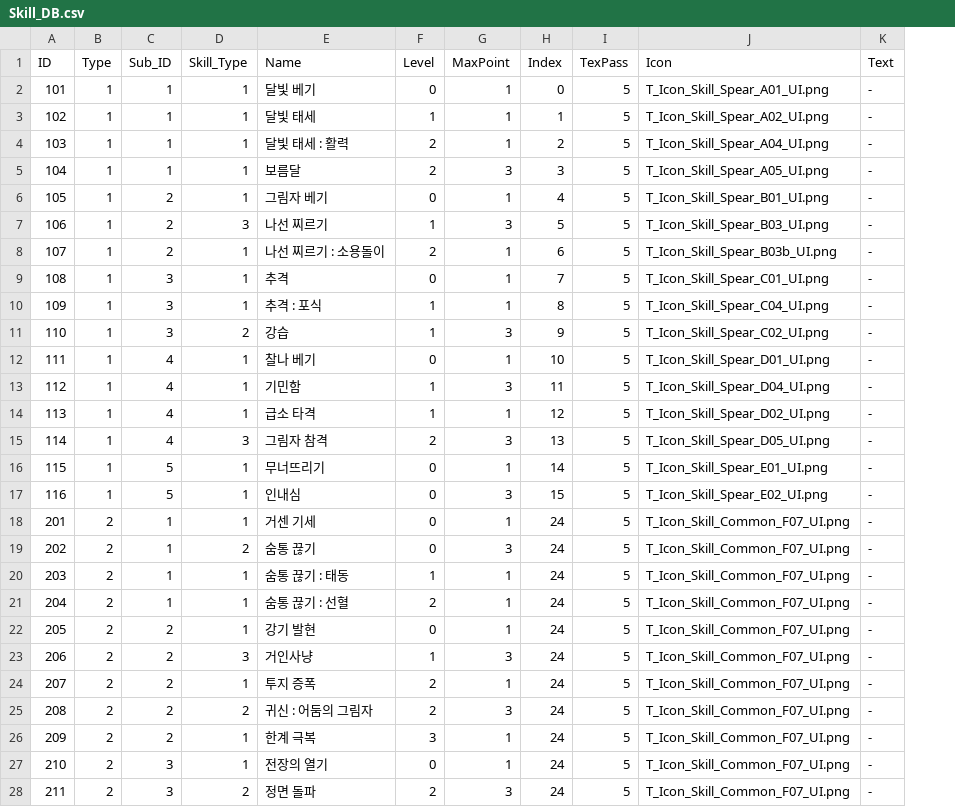
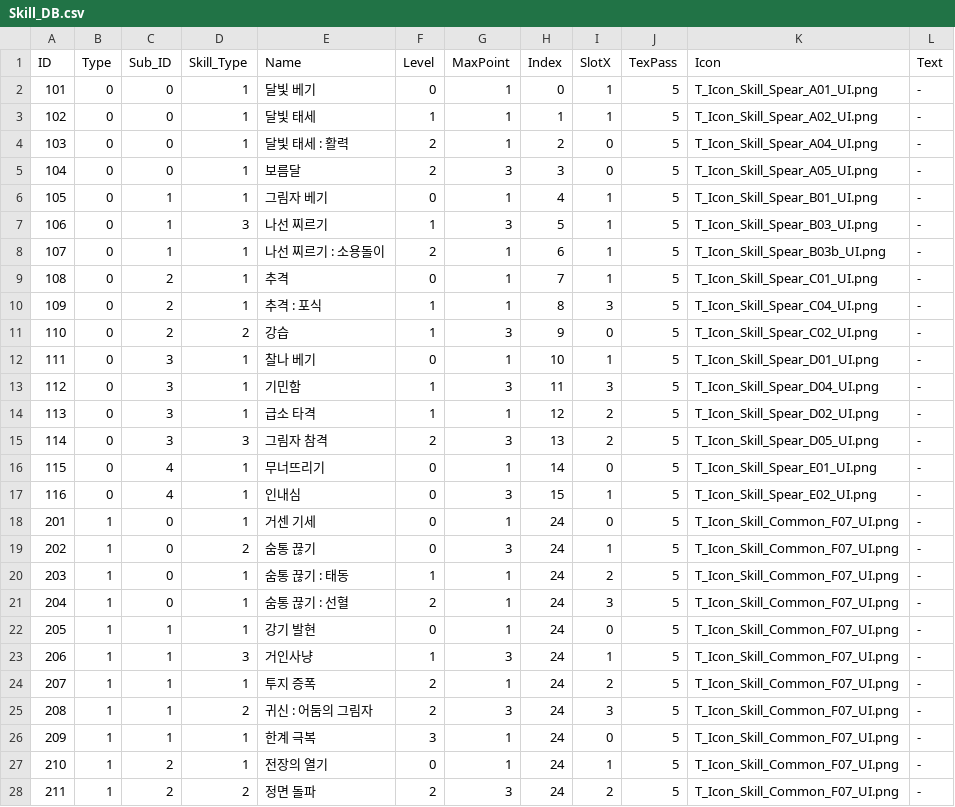
Before and after one commit to yejiv/Khazan, a CSV file: Client/Bin/Data/DB/Skill_DB.csv, drawn as a sheet; only a part is shown; the diff covers the shown part only; the diff names each change by its address in the sheet, - before the commit and + after, or states it on an @@ line.

```diff
--- a/Client/Bin/Data/DB/Skill_DB.csv
+++ b/Client/Bin/Data/DB/Skill_DB.csv
+column I (SlotX), rows 2-28: 1 | 1 | 0 | 0 | 1 | 1 | 1 | 1 | 3 | 0 | 1 | 3 | 2 | 2 | 0 | 1 | 0 | 1 | 2 | 3 | 0 | 1 | 2 | 3 | 0 | 1 | 2
-B2:B17 (Type): 1
+B2:B17 (Type): 0
-C2:C5 (Sub_ID): 1
+C2:C5 (Sub_ID): 0
-C6:C8 (Sub_ID): 2
+C6:C8 (Sub_ID): 1
-C9:C11 (Sub_ID): 3
+C9:C11 (Sub_ID): 2
-C12:C15 (Sub_ID): 4
+C12:C15 (Sub_ID): 3
-C16:C17 (Sub_ID): 5
+C16:C17 (Sub_ID): 4
-B18:B28 (Type): 2
+B18:B28 (Type): 1
-C18:C21 (Sub_ID): 1
+C18:C21 (Sub_ID): 0
-C22:C26 (Sub_ID): 2
+C22:C26 (Sub_ID): 1
-C27:C28 (Sub_ID): 3
+C27:C28 (Sub_ID): 2
```
Also changed, not shown: 30 edited cells elsewhere in this file, 10 other files.
